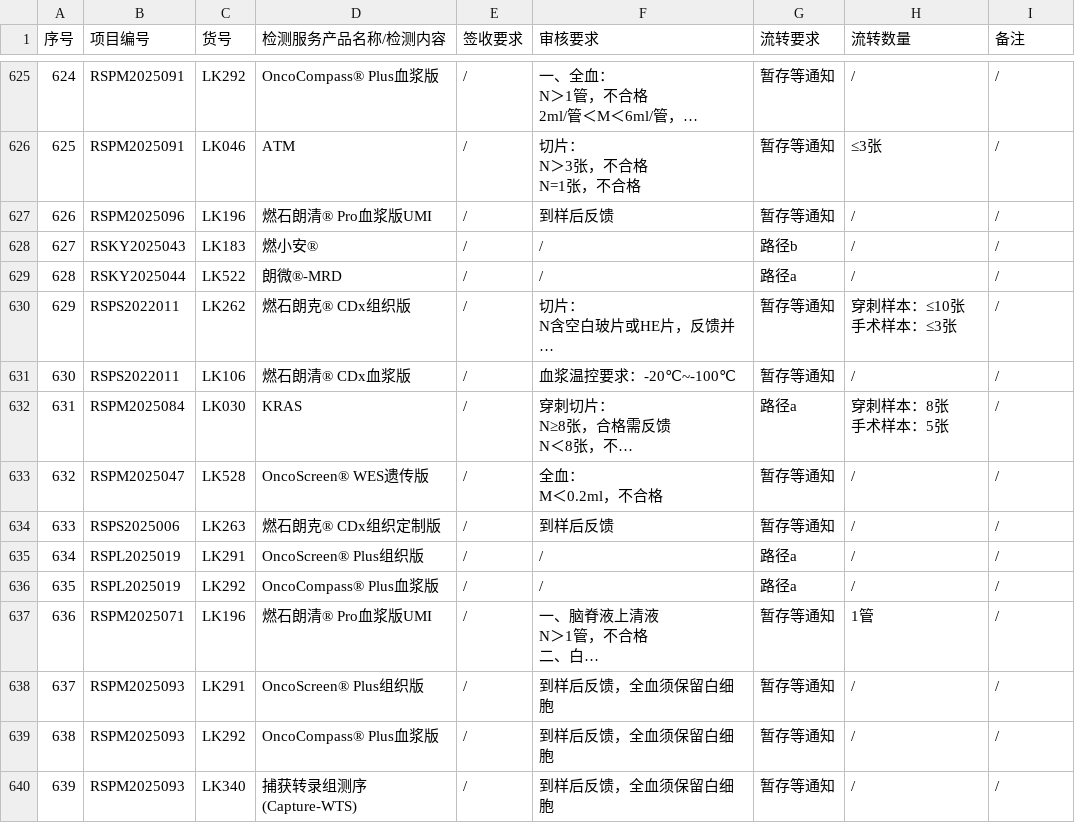
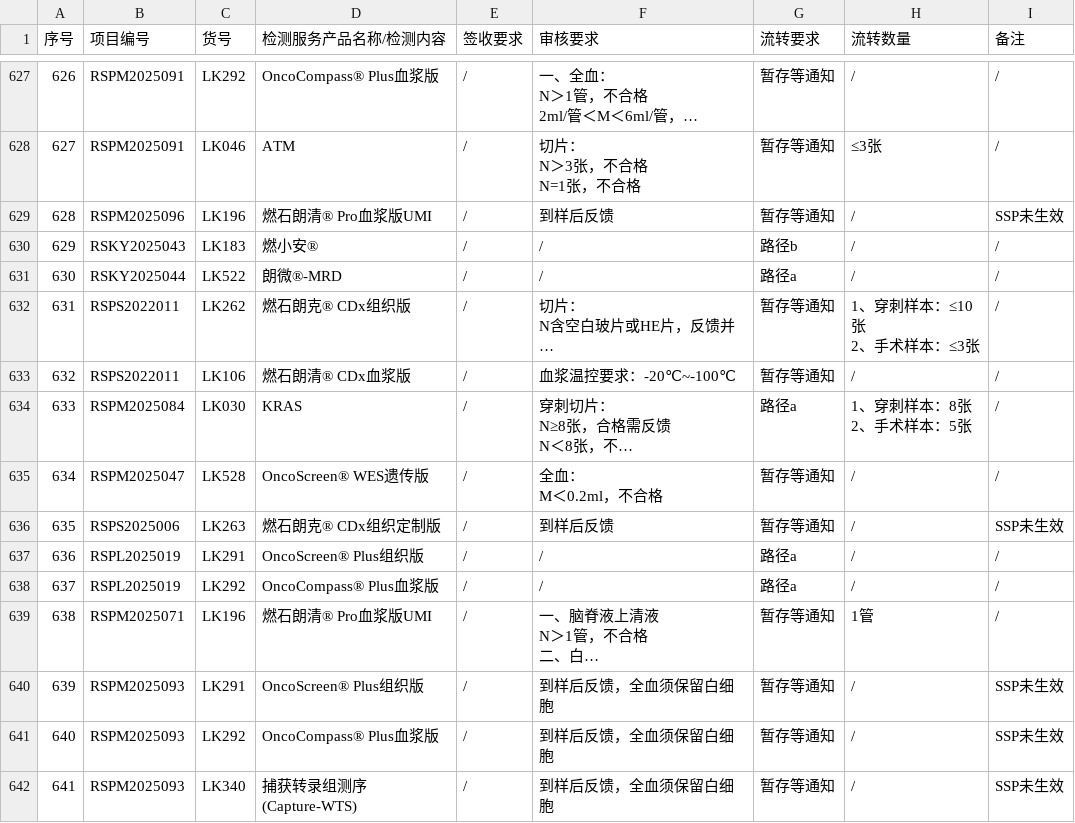
Before and after one commit to sy2924/project-qc-data, a CSV file: 个性化项目要求汇总-样本接收-个性化项目要求汇总-10.16更新.csv, drawn as a sheet; only a part is shown, gaps mark what is left out; long unchanged cells end in …; addresses are those after the commit; ↵ is a line break in a cell; the diff covers the shown part only; the diff names each change by its address in the sheet, - before the commit and + after, or states it on an @@ line.

Commit message:
Update 个性化项目要求汇总-样本接收-个性化项目要求汇总-10.16更新.csv

```diff
--- a/个性化项目要求汇总-样本接收-个性化项目要求汇总-10.16更新.csv
+++ b/个性化项目要求汇总-样本接收-个性化项目要求汇总-10.16更新.csv
@@ column A (序号) renumbered between rows 559 and 703 @@
-I629 (备注): /
+I629 (备注): SSP未生效
-H632 (流转数量): 穿刺样本：≤10张 ↵ 手术样本：≤3张
+H632 (流转数量): 1、穿刺样本：≤10张 ↵ 2、手术样本：≤3张
-H634 (流转数量): 穿刺样本：8张 ↵ 手术样本：5张
+H634 (流转数量): 1、穿刺样本：8张 ↵ 2、手术样本：5张
-I636 (备注): /
+I636 (备注): SSP未生效
-I640:I642 (备注): /
+I640:I642 (备注): SSP未生效
```
Also changed, not shown: 5 added rows and 144 edited cells elsewhere in this file.
